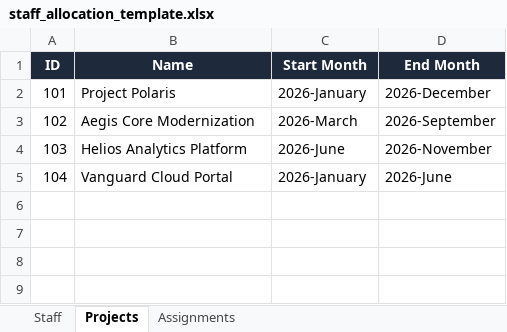
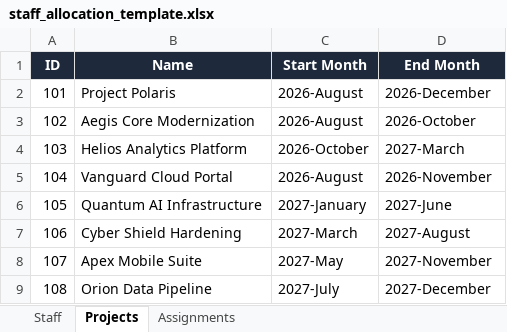
Before and after one commit to myominnoo/sam, an Excel workbook: public/staff_allocation_template.xlsx, sheet Projects, drawn as a sheet; values as stored, in another font and other column widths than the file's, no borders; the diff names each change by its address in the sheet, - before the commit and + after, or states it on an @@ line.

```diff
--- a/public/staff_allocation_template.xlsx (sheet Projects)
+++ b/public/staff_allocation_template.xlsx (sheet Projects)
-C2 (Start Month): 2026-January
+C2 (Start Month): 2026-August
-C3 (Start Month): 2026-March
+C3 (Start Month): 2026-August
-D3 (End Month): 2026-September
+D3 (End Month): 2026-October
-C4 (Start Month): 2026-June
+C4 (Start Month): 2026-October
-D4 (End Month): 2026-November
+D4 (End Month): 2027-March
-C5 (Start Month): 2026-January
+C5 (Start Month): 2026-August
-D5 (End Month): 2026-June
+D5 (End Month): 2026-November
+row 6: 105 | Quantum AI Infrastructure | 2027-January | 2027-June
+row 7: 106 | Cyber Shield Hardening | 2027-March | 2027-August
+row 8: 107 | Apex Mobile Suite | 2027-May | 2027-November
+row 9: 108 | Orion Data Pipeline | 2027-July | 2027-December
```
Also changed, not shown: sheet Staff, sheet Assignments, 10 other files.
